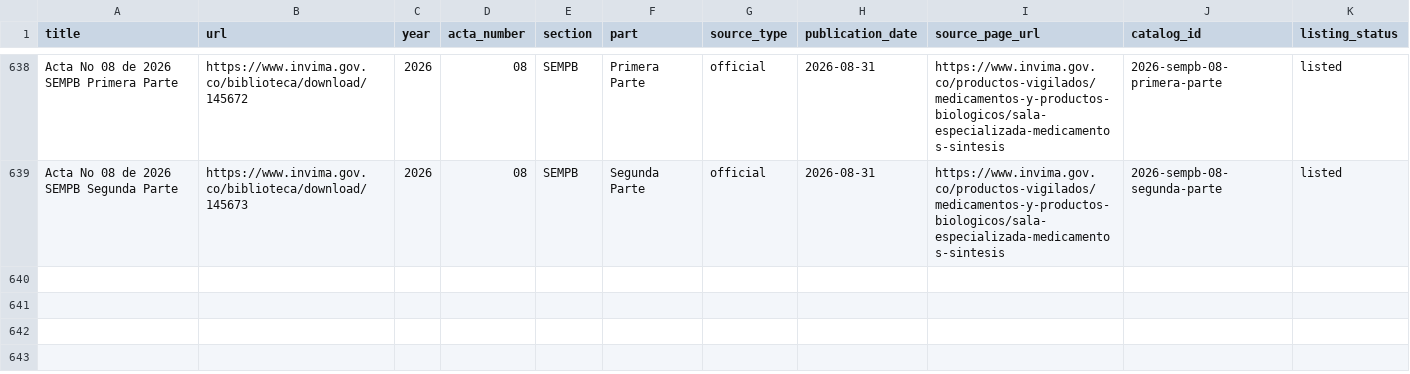
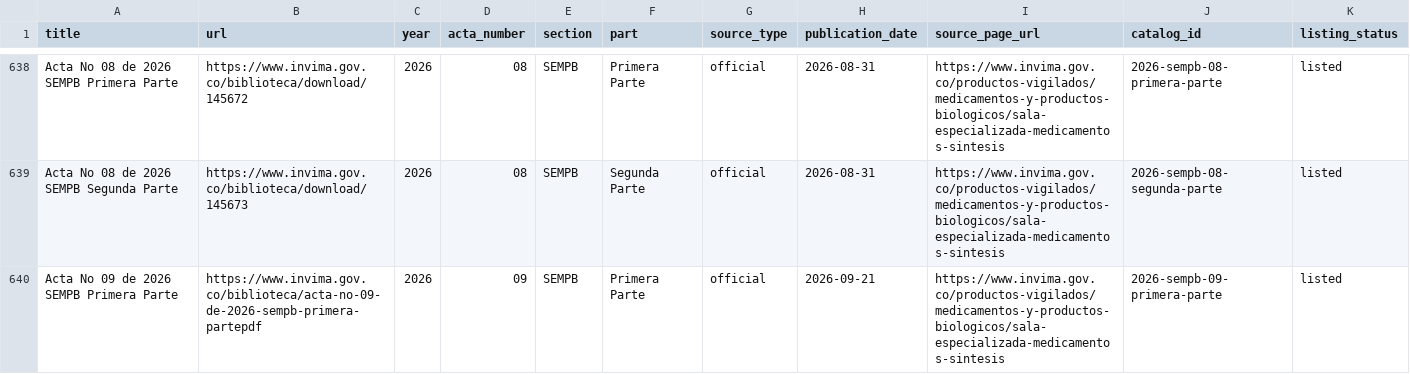
Before and after one commit to Daarlong/explorador-actas-invima-ai, a CSV file: documents_manifest.csv, drawn as a sheet; only a part is shown, gaps mark what is left out.

```diff
--- a/documents_manifest.csv
+++ b/documents_manifest.csv
@@ -639 +639,2 @@ Acta No 08 de 2026 SEMPB Primera Parte,https://www.invima.gov.co/biblioteca/down
 Acta No 08 de 2026 SEMPB Segunda Parte,https://www.invima.gov.co/biblioteca/download/145673,2026,08,SEMPB,Segunda Parte,official,2026-08-31,https://www.invima.gov.co/productos-vigilados/medicamentos-y-productos-biologicos/sala-especializada-medicamentos-sintesis,2026-sempb-08-segunda-parte,listed
+Acta No 09 de 2026 SEMPB Primera Parte,https://www.invima.gov.co/biblioteca/acta-no-09-de-2026-sempb-primera-partepdf,2026,09,SEMPB,Primera Parte,official,2026-09-21,https://www.invima.gov.co/productos-vigilados/medicamentos-y-productos-biologicos/sala-especializada-medicamentos-sintesis,2026-sempb-09-primera-parte,listed
```
Also changed, not shown: actas_catalog.csv, 2 other files.
